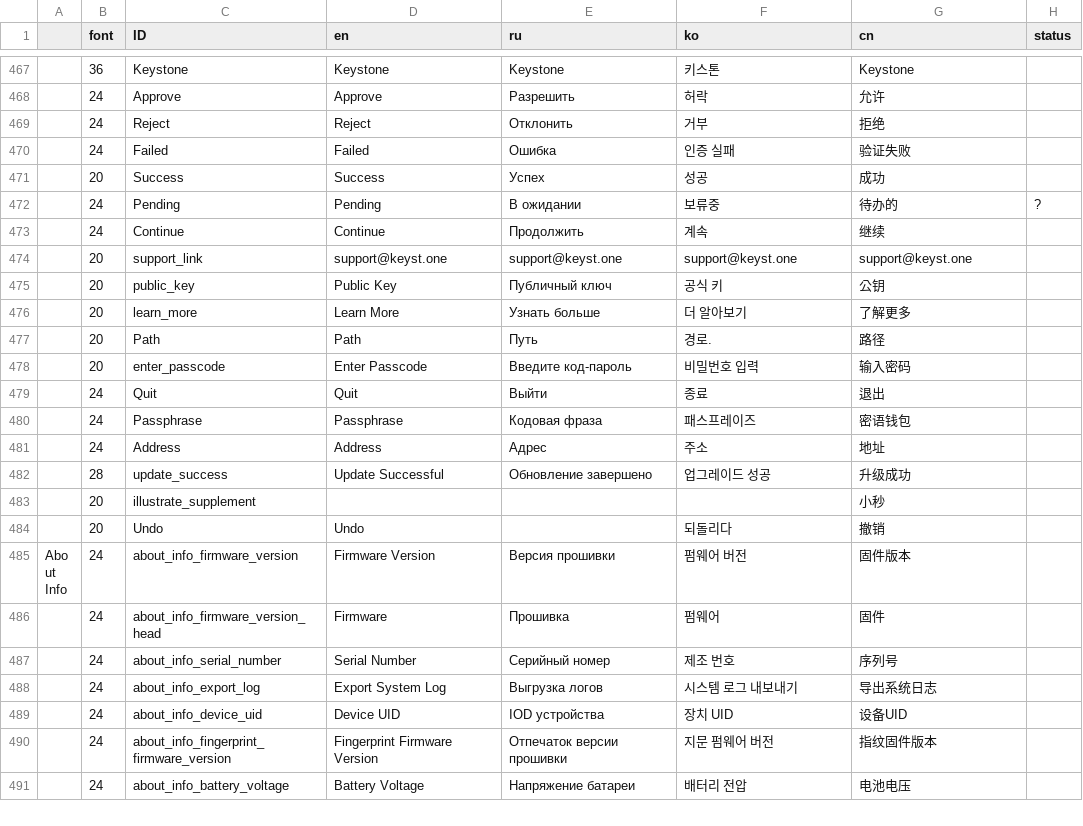
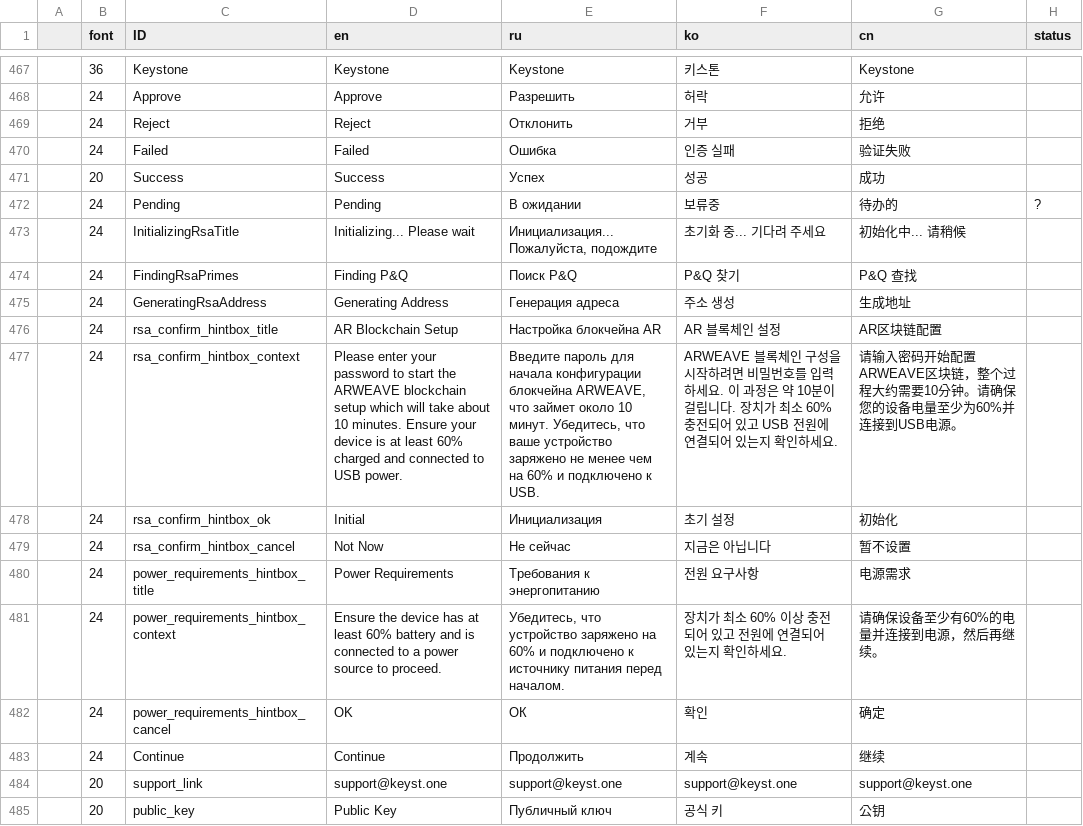
Before and after one commit to KeystoneHQ/keystone3-firmware, a CSV file: src/ui/lv_i18n/data.csv, drawn as a sheet; only a part is shown, gaps mark what is left out; the shorter side is filled out with more unchanged rows; the diff names each change by its address in the sheet, - before the commit and + after, or states it on an @@ line.

Commit message:
feat: Add RSA private key address generation during setup

```diff
--- a/src/ui/lv_i18n/data.csv
+++ b/src/ui/lv_i18n/data.csv
+row 473:  | 24 | InitializingRsaTitle | Initializing... Please wait | Инициализация... Пожалуйста, подождите | 초기화 중... 기다려 주세요 | 初始化中... 请稍候
+row 474:  | 24 | FindingRsaPrimes | Finding P&Q | Поиск P&Q | P&Q 찾기 | P&Q 查找
+row 475:  | 24 | GeneratingRsaAddress | Generating Address | Генерация адреса | 주소 생성 | 生成地址
+row 476:  | 24 | rsa_confirm_hintbox_title | AR Blockchain Setup | Настройка блокчейна AR | AR 블록체인 설정 | AR区块链配置
+row 477:  | 24 | rsa_confirm_hintbox_context | Please enter your password to start the ARWEAVE blockchain setup which will take about 10 minutes. Ensure your device is at least 60% charged and connected to USB power. | Введите пароль для начала конфигурации блокчейна ARWEAVE, что займет около 10 минут. Убедитесь, что ваше устройство заряжено не менее чем на 60% и подключено к USB. | ARWEAVE 블록체인 구성을 시작하려면 비밀번호를 입력하세요. 이 과정은 약 10분이 걸립니다. 장치가 최소 60% 충전되어 있고 USB 전원에 연결되어 있는지 확인하세요. | 请输入密码开始配置ARWEAVE区块链，整个过程大约需要10分钟。请确保您的设备电量至少为60%并连接到USB电源。
+row 478:  | 24 | rsa_confirm_hintbox_ok | Initial | Инициализация | 초기 설정 | 初始化
+row 479:  | 24 | rsa_confirm_hintbox_cancel | Not Now | Не сейчас | 지금은 아닙니다 | 暂不设置
+row 480:  | 24 | power_requirements_hintbox_title | Power Requirements | Требования к энергопитанию | 전원 요구사항 | 电源需求
+row 481:  | 24 | power_requirements_hintbox_context | Ensure the device has at least 60% battery and is connected to a power source to proceed. | Убедитесь, что устройство заряжено на 60% и подключено к источнику питания перед началом. | 장치가 최소 60% 이상 충전되어 있고 전원에 연결되어 있는지 확인하세요. | 请确保设备至少有60%的电量并连接到电源，然后再继续。
+row 482:  | 24 | power_requirements_hintbox_cancel | OK | ОК | 확인 | 确定
```
Also changed, not shown: 12 other files.
